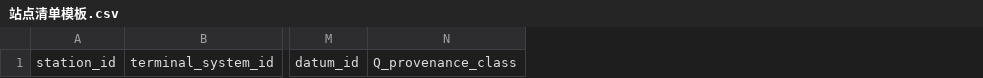
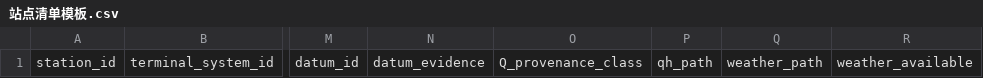
Before and after one commit to ding-ni/ECHO, a CSV file: 01_数据准备/站点清单模板.csv, drawn as a sheet; only a part is shown, gaps mark what is left out; the diff names each change by its address in the sheet, - before the commit and + after, or states it on an @@ line.

```diff
--- a/01_数据准备/站点清单模板.csv
+++ b/01_数据准备/站点清单模板.csv
+column N, row 1: datum_evidence
+column P, row 1: qh_path
+column Q, row 1: weather_path
+column R, row 1: weather_available
```
Also changed, not shown: 16 other files.
